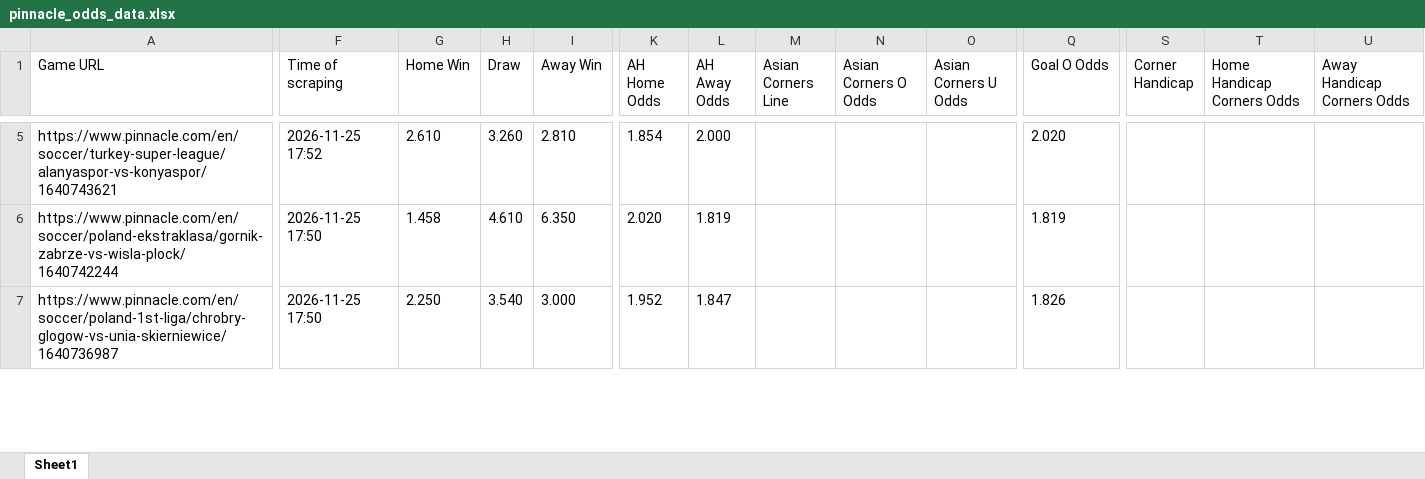
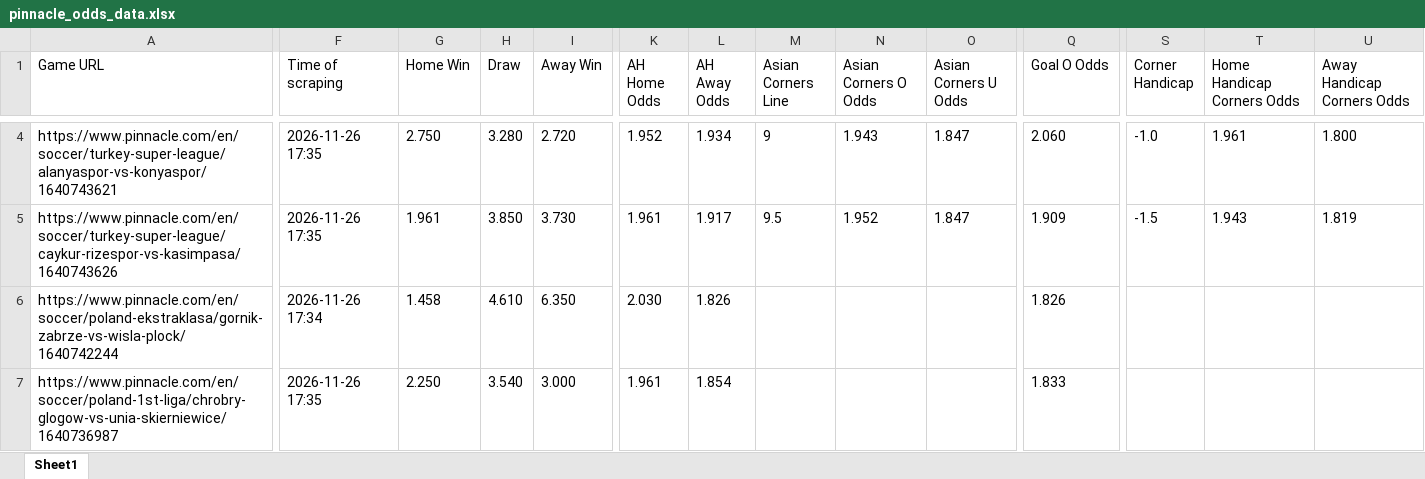
Before and after one commit to super-luke-chambers/pin_scraper, an Excel workbook: outputs/pinnacle_odds_data.xlsx, sheet Sheet1, drawn as a sheet; only a part is shown, gaps mark what is left out; values as stored, in another font and other column widths than the file's, no borders; addresses are those after the commit; rows hold the shown columns only; the diff covers the shown part only; the diff names each change by its address in the sheet, - before the commit and + after, or states it on an @@ line.

```diff
--- a/outputs/pinnacle_odds_data.xlsx (sheet Sheet1)
+++ b/outputs/pinnacle_odds_data.xlsx (sheet Sheet1)
-F4 (Time of scraping): 2026-11-25 17:52
+F4 (Time of scraping): 2026-11-26 17:35
-G4 (Home Win): 2.610
+G4 (Home Win): 2.750
-H4 (Draw): 3.260
+H4 (Draw): 3.280
-I4 (Away Win): 2.810
+I4 (Away Win): 2.720
-K4 (AH Home Odds): 1.854
+K4 (AH Home Odds): 1.952
-L4 (AH Away Odds): 2.000
+L4 (AH Away Odds): 1.934
-M4 (Asian Corners Line): (empty)
+M4 (Asian Corners Line): 9
-N4 (Asian Corners O Odds): (empty)
+N4 (Asian Corners O Odds): 1.943
-O4 (Asian Corners U Odds): (empty)
+O4 (Asian Corners U Odds): 1.847
-Q4 (Goal O Odds): 2.020
+Q4 (Goal O Odds): 2.060
-S4 (Corner Handicap): (empty)
+S4 (Corner Handicap): -1.0
-T4 (Home Handicap Corners Odds): (empty)
+T4 (Home Handicap Corners Odds): 1.961
-U4 (Away Handicap Corners Odds): (empty)
+U4 (Away Handicap Corners Odds): 1.800
+row 5: https://www.pinnacle.com/en/soccer/turkey-super-league/caykur-rizespor-vs-kasimpasa/1640743626 | 2026-11-26 17:35 | 1.961 | 3.850 | 3.730 | 1.961 | 1.917 | 9.5 | 1.952 | 1.847 | 1.909 | -1.5 | 1.943 | 1.819
-F6 (Time of scraping): 2026-11-25 17:50
+F6 (Time of scraping): 2026-11-26 17:34
-K6 (AH Home Odds): 2.020
+K6 (AH Home Odds): 2.030
-L6 (AH Away Odds): 1.819
+L6 (AH Away Odds): 1.826
-Q6 (Goal O Odds): 1.819
+Q6 (Goal O Odds): 1.826
-F7 (Time of scraping): 2026-11-25 17:50
+F7 (Time of scraping): 2026-11-26 17:35
-K7 (AH Home Odds): 1.952
+K7 (AH Home Odds): 1.961
-L7 (AH Away Odds): 1.847
+L7 (AH Away Odds): 1.854
-Q7 (Goal O Odds): 1.826
+Q7 (Goal O Odds): 1.833
```
Also changed, not shown: 4 added rows, 4 removed rows and 181 edited cells elsewhere in this sheet, outputs/pinnacle_corners_historical.xlsx, 2 other files.
